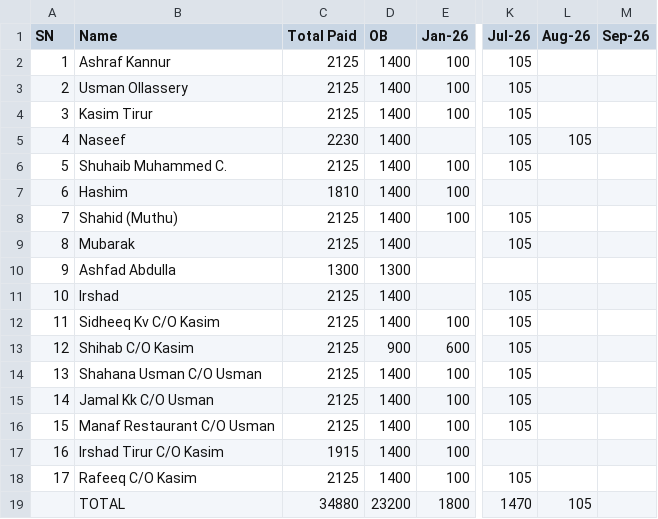
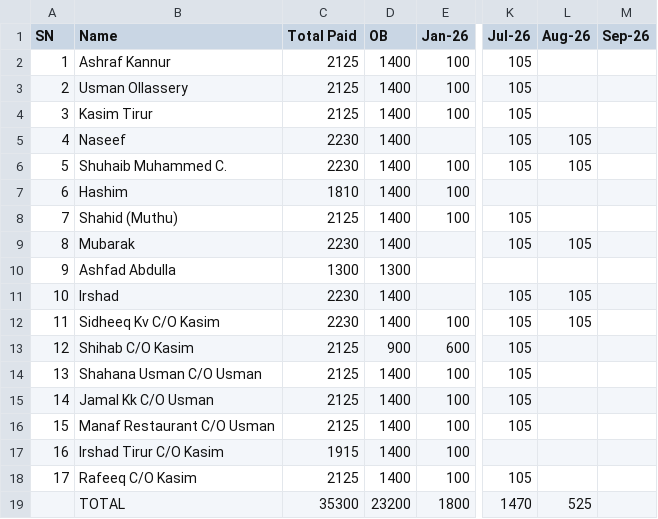
Before and after one commit to inventory-choco/avadhi-nidhi-v2, a CSV file: 2026_payments.csv, drawn as a sheet; only a part is shown, gaps mark what is left out; the diff names each change by its address in the sheet, - before the commit and + after, or states it on an @@ line.

```diff
--- a/2026_payments.csv
+++ b/2026_payments.csv
-C6 (Total Paid): 2125
+C6 (Total Paid): 2230
-L6 (Aug-26): (empty)
+L6 (Aug-26): 105
-C9 (Total Paid): 2125
+C9 (Total Paid): 2230
-L9 (Aug-26): (empty)
+L9 (Aug-26): 105
-C11:C12 (Total Paid): 2125
+C11:C12 (Total Paid): 2230
-L11:L12 (Aug-26): (empty)
+L11:L12 (Aug-26): 105
-C19 (Total Paid): 34880
+C19 (Total Paid): 35300
-L19 (Aug-26): 105
+L19 (Aug-26): 525
```
Also changed, not shown: Loan.csv.
